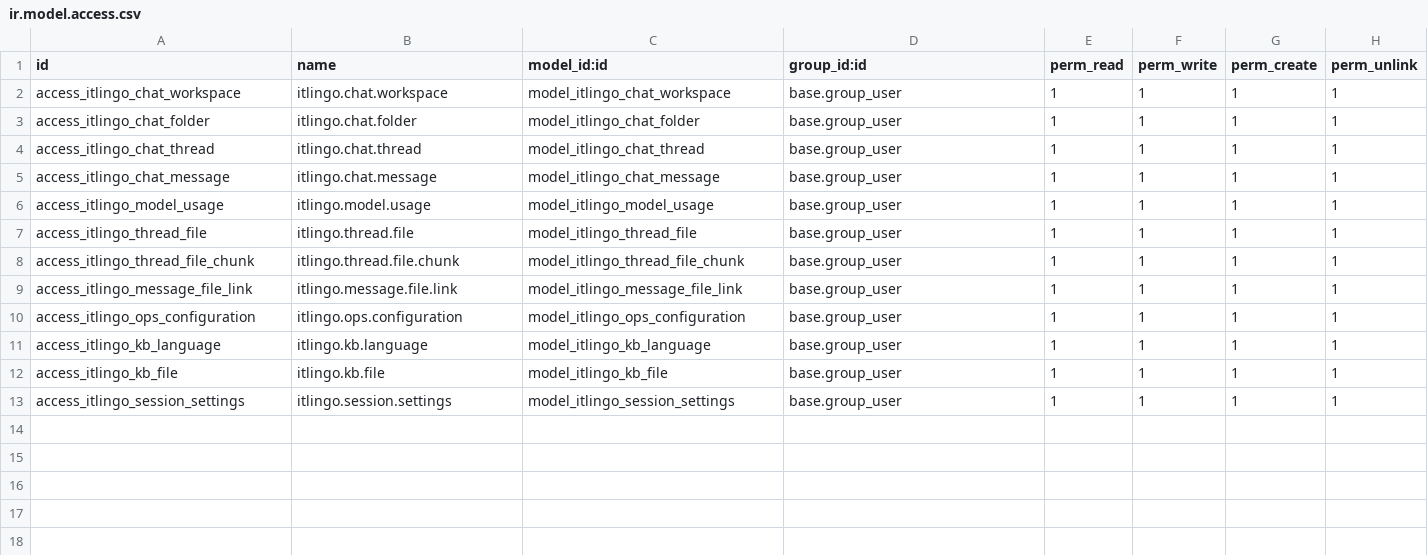
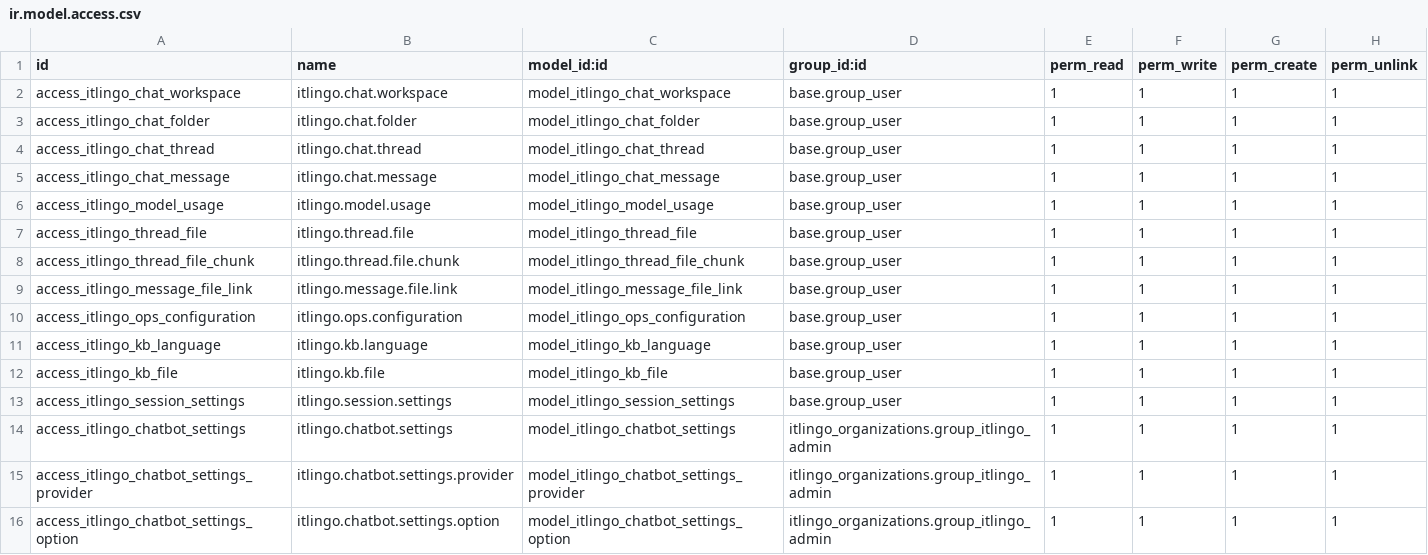
Before and after one commit to vasco4marques/odoo_custom_modules, a CSV file: itlingo_chatbot_integration/security/ir.model.access.csv, drawn as a sheet; the diff names each change by its address in the sheet, - before the commit and + after, or states it on an @@ line.

Commit message:
Chatbot LLM settings now fully managed by odoo (Admin)

```diff
--- a/itlingo_chatbot_integration/security/ir.model.access.csv
+++ b/itlingo_chatbot_integration/security/ir.model.access.csv
+row 14: access_itlingo_chatbot_settings | itlingo.chatbot.settings | model_itlingo_chatbot_settings | itlingo_organizations.group_itlingo_admin | 1 | 1 | 1 | 1
+row 15: access_itlingo_chatbot_settings_provider | itlingo.chatbot.settings.provider | model_itlingo_chatbot_settings_provider | itlingo_organizations.group_itlingo_admin | 1 | 1 | 1 | 1
+row 16: access_itlingo_chatbot_settings_option | itlingo.chatbot.settings.option | model_itlingo_chatbot_settings_option | itlingo_organizations.group_itlingo_admin | 1 | 1 | 1 | 1
```
Also changed, not shown: 9 other files.
